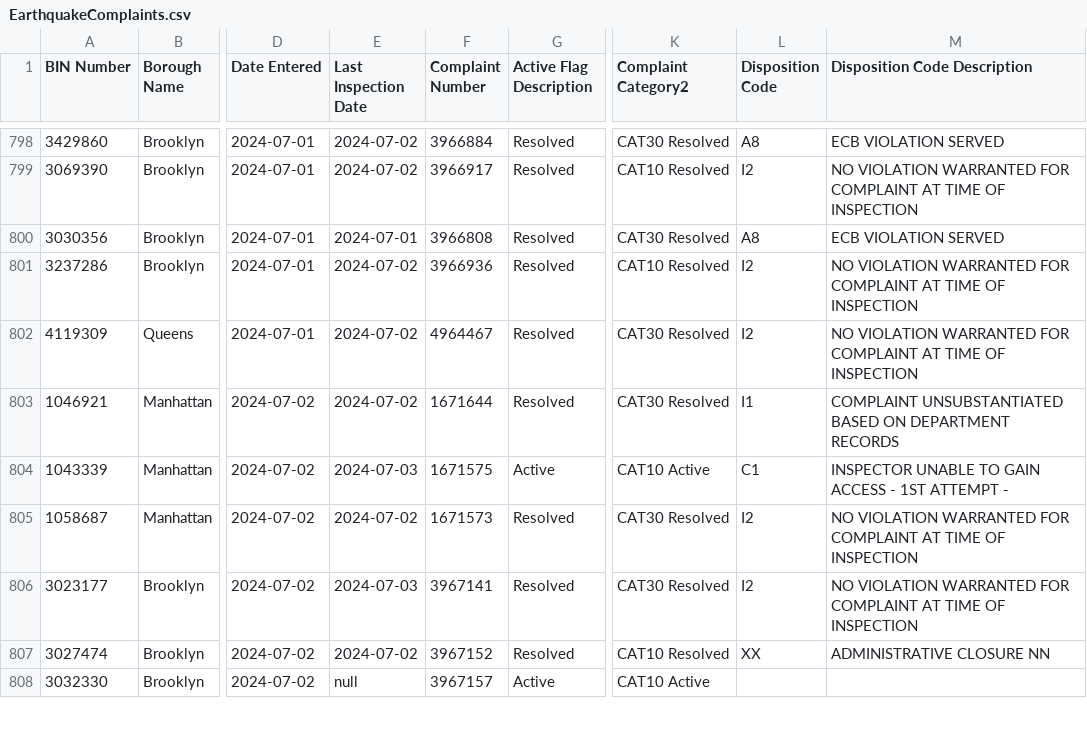
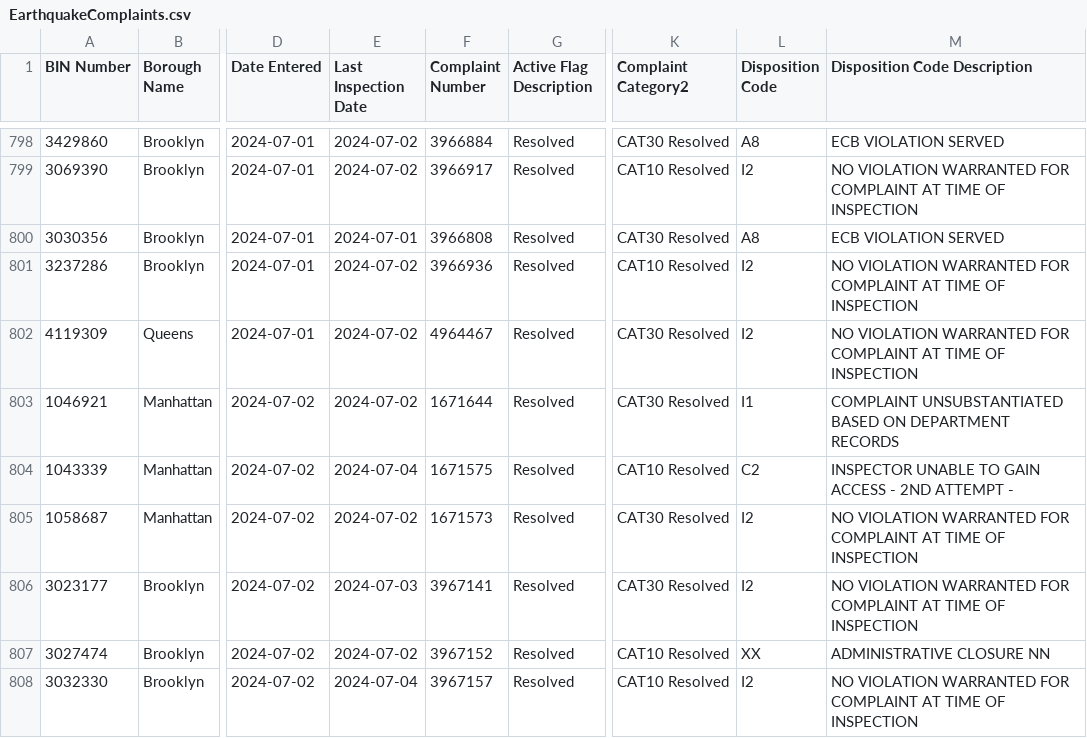
Before and after one commit to NYCDOB/EarthquakeComplaints, a CSV file: data/EarthquakeComplaints.csv, drawn as a sheet; only a part is shown, gaps mark what is left out; the diff covers the shown part only; the diff names each change by its address in the sheet, - before the commit and + after, or states it on an @@ line.

Commit message:
commit from script Sat 07/06/2024  6:59:48.67, 824 rows

```diff
--- a/data/EarthquakeComplaints.csv
+++ b/data/EarthquakeComplaints.csv
-E804 (Last Inspection Date): 2024-07-03
+E804 (Last Inspection Date): 2024-07-04
-G804 (Active Flag Description): Active
+G804 (Active Flag Description): Resolved
-K804 (Complaint Category2): CAT10 Active
+K804 (Complaint Category2): CAT10 Resolved
-L804 (Disposition Code): C1
+L804 (Disposition Code): C2
-M804 (Disposition Code Description): …ACCESS - 1ST ATTEMPT -
+M804 (Disposition Code Description): …ACCESS - 2ND ATTEMPT -
-E808 (Last Inspection Date): null
+E808 (Last Inspection Date): 2024-07-04
-G808 (Active Flag Description): Active
+G808 (Active Flag Description): Resolved
-K808 (Complaint Category2): CAT10 Active
+K808 (Complaint Category2): CAT10 Resolved
-L808 (Disposition Code): (empty)
+L808 (Disposition Code): I2
-M808 (Disposition Code Description): (empty)
+M808 (Disposition Code Description): NO VIOLATION WARRANTED FOR COMPLAINT AT TIME OF INSPECTION
```
Also changed, not shown: 3 added rows and 23 edited cells elsewhere in this file.
